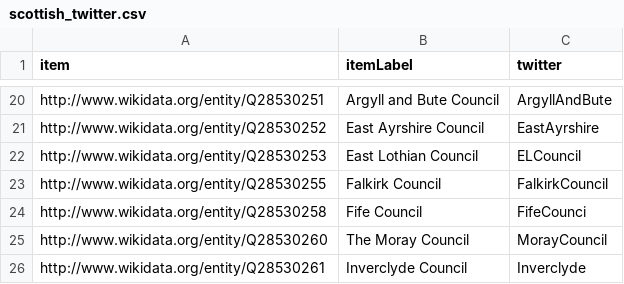
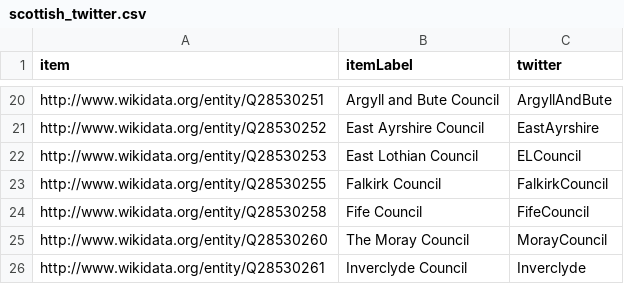
Before and after one commit to mysociety/caps_data, a CSV file: scottish_twitter.csv, drawn as a sheet; only a part is shown, gaps mark what is left out.

```diff
--- a/scottish_twitter.csv
+++ b/scottish_twitter.csv
@@ -23,3 +23,3 @@ http://www.wikidata.org/entity/Q28530253,East Lothian Council,ELCouncil
 http://www.wikidata.org/entity/Q28530255,Falkirk Council,FalkirkCouncil
-http://www.wikidata.org/entity/Q28530258,Fife Council,FifeCounci
+http://www.wikidata.org/entity/Q28530258,Fife Council,FifeCouncil
 http://www.wikidata.org/entity/Q28530260,The Moray Council,MorayCouncil
```
Also changed, not shown: council_websites.csv, raw_plans.csv, 10 other files.
